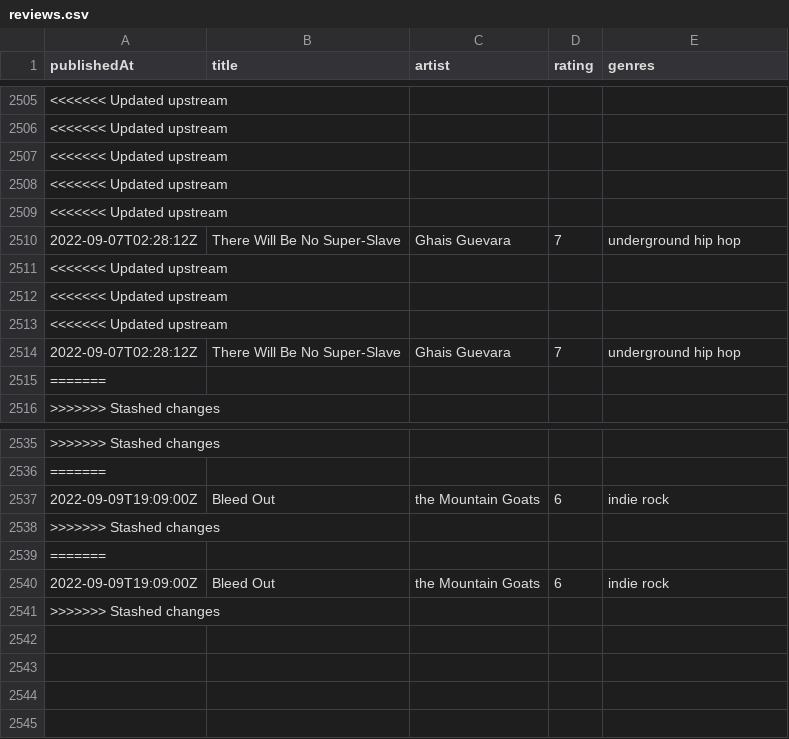
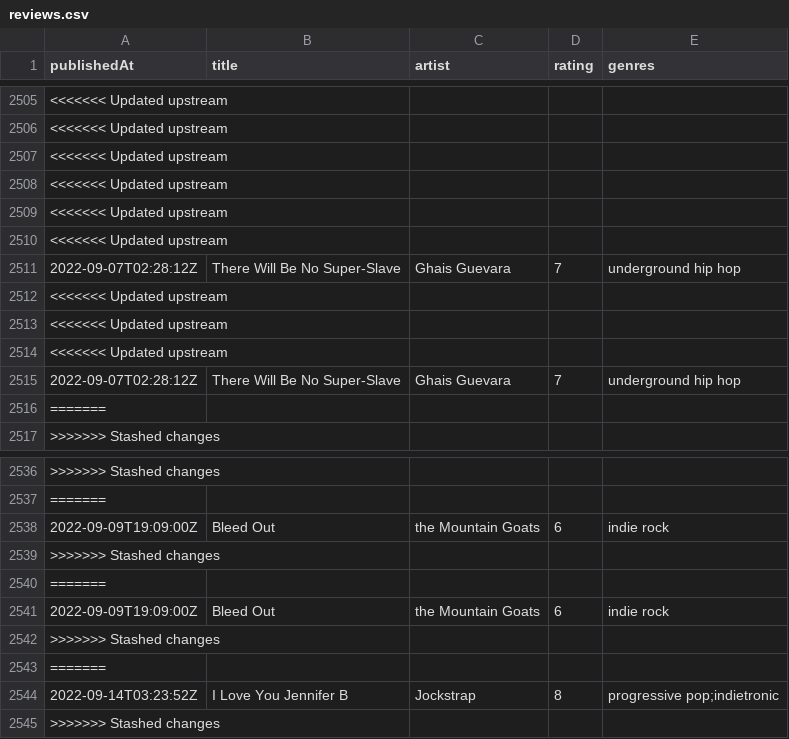
Before and after one commit to andrewjleung/tnd-reviews, a CSV file: reviews.csv, drawn as a sheet; only a part is shown, gaps mark what is left out.

Commit message:
auto-commit: update dataset on Wed Sep 14 03:24:30 UTC 2022

```diff
--- a/reviews.csv
+++ b/reviews.csv
@@ -2509,2 +2509,3 @@ publishedAt,title,artist,rating,genres
 <<<<<<< Updated upstream
+<<<<<<< Updated upstream
 2022-09-07T02:28:12Z,There Will Be No Super-Slave,Ghais Guevara,7,underground hip hop
@@ -2540,2 +2541,5 @@ publishedAt,title,artist,rating,genres
 2022-09-09T19:09:00Z,Bleed Out,the Mountain Goats,6,indie rock
+>>>>>>> Stashed changes
+=======
+2022-09-14T03:23:52Z,I Love You Jennifer B,Jockstrap,8,progressive pop;indietronic
 >>>>>>> Stashed changes
```
Also changed, not shown: 1 other file.
